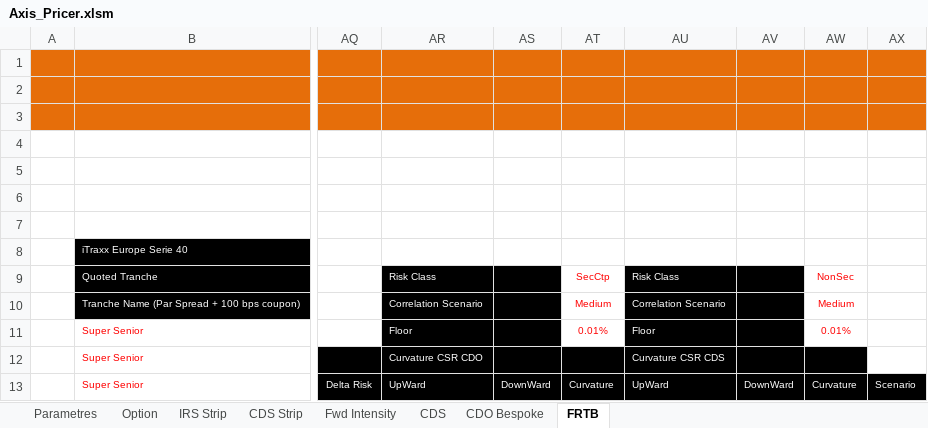
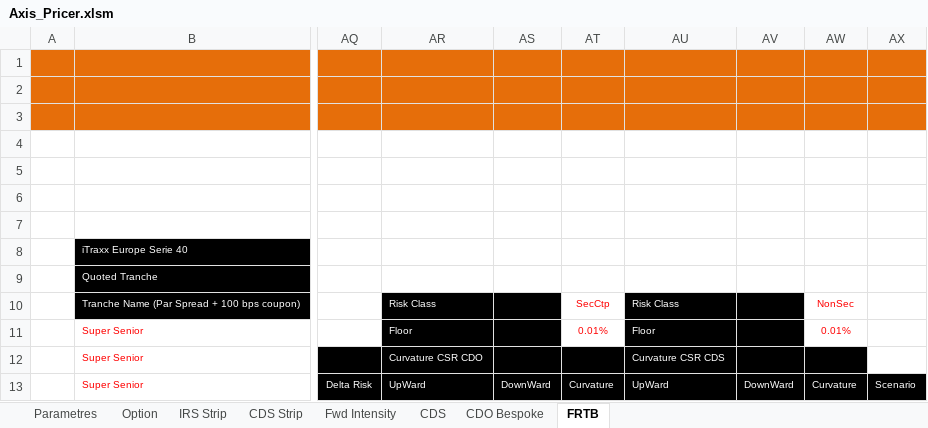
Before and after one commit to mbaAxis/Valo, an Excel workbook: common/Axis_Pricer.xlsm, sheet FRTB, drawn as a sheet; only a part is shown, gaps mark what is left out; values as stored, in another font and other column widths than the file's, no borders; charts and pictures not drawn; the diff names each change by its address in the sheet, - before the commit and + after, or states it on an @@ line.

```diff
--- a/common/Axis_Pricer.xlsm (sheet FRTB)
+++ b/common/Axis_Pricer.xlsm (sheet FRTB)
-AR9: Risk Class
+AR9: (empty)
-AR9:AS9 fill: #000000
+AR9:AS9 fill: none
-AT9: SecCtp
+AT9: (empty)
-AU9: Risk Class
+AU9: (empty)
-AU9:AV9 fill: #000000
+AU9:AV9 fill: none
-AW9: NonSec
+AW9: (empty)
-AR10: Correlation Scenario
+AR10: Risk Class
-AT10: Medium
+AT10: SecCtp
-AU10: Correlation Scenario
+AU10: Risk Class
-AW10: Medium
+AW10: NonSec
```
Also changed, not shown: sheet CDS, charts or pictures, 3 other files.
